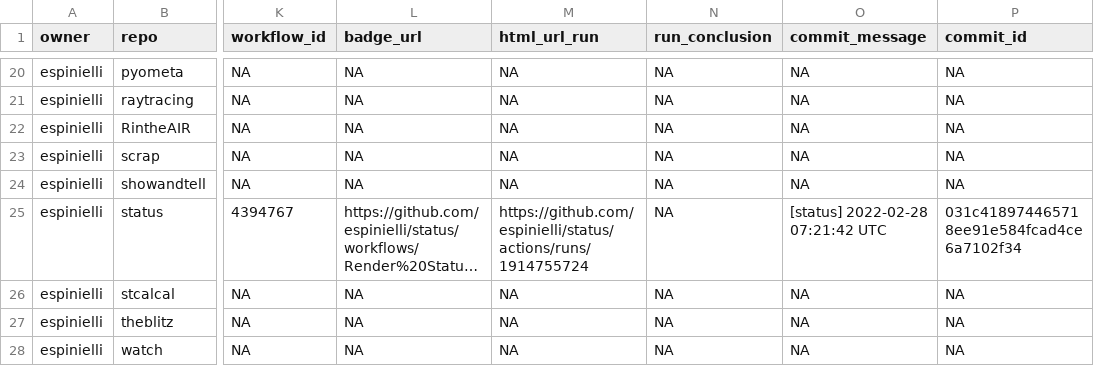
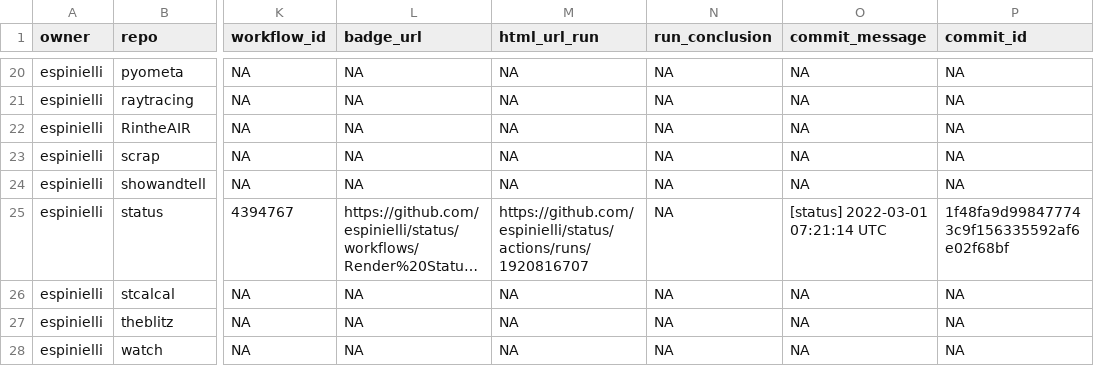
Before and after one commit to espinielli/status, a CSV file: repos.csv, drawn as a sheet; only a part is shown, gaps mark what is left out; long unchanged cells end in …; the diff names each change by its address in the sheet, - before the commit and + after, or states it on an @@ line.

```diff
--- a/repos.csv
+++ b/repos.csv
-M25 (html_url_run): https://github.com/espinielli/status/actions/runs/1914755724
+M25 (html_url_run): https://github.com/espinielli/status/actions/runs/1920816707
-O25 (commit_message): [status] 2022-02-28 07:21:42 UTC
+O25 (commit_message): [status] 2022-03-01 07:21:14 UTC
-P25 (commit_id): 031c418974465718ee91e584fcad4ce6a7102f34
+P25 (commit_id): 1f48fa9d998477743c9f156335592af6e02f68bf
```
Also changed, not shown: 1 other file.
